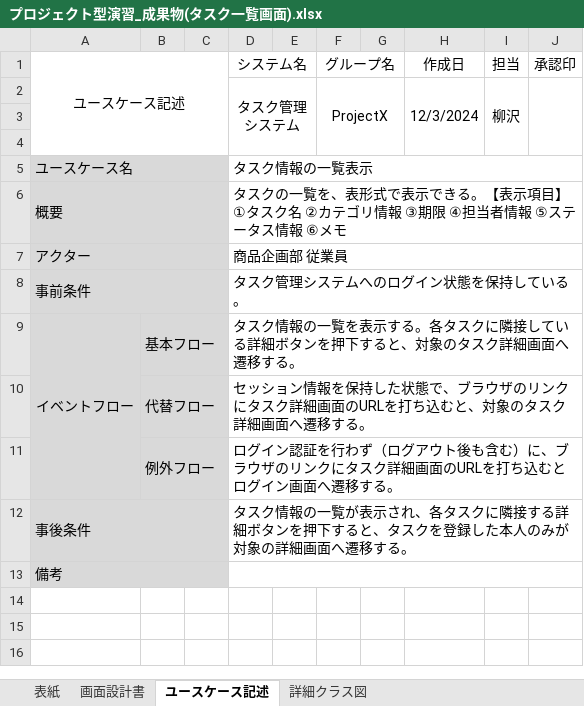
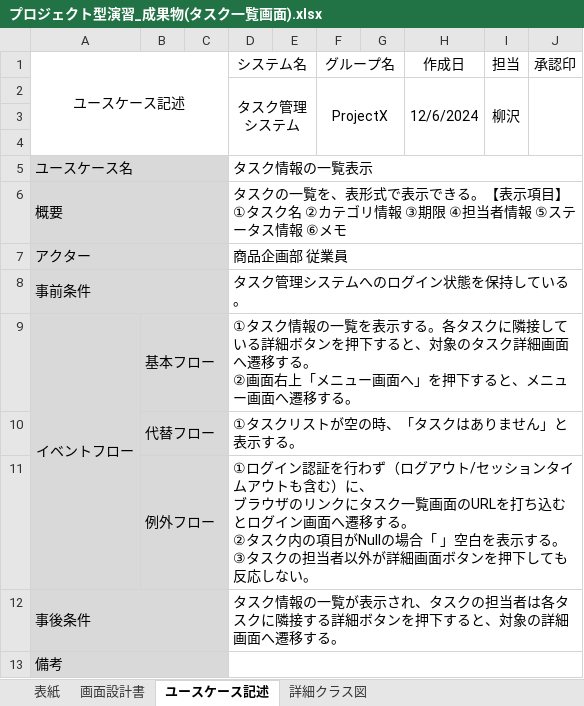
Before and after one commit to comsize-KasumiOishi/ProjectX, an Excel workbook: プロジェクト型演習_成果物(タスク一覧画面).xlsx, sheet ユースケース記述, drawn as a sheet; values as stored, in another font and other column widths than the file's, no borders; ↵ is a line break in a cell; the diff names each change by its address in the sheet, - before the commit and + after, or states it on an @@ line.

```diff
--- a/プロジェクト型演習_成果物(タスク一覧画面).xlsx (sheet ユースケース記述)
+++ b/プロジェクト型演習_成果物(タスク一覧画面).xlsx (sheet ユースケース記述)
-H2 (作成日): 12/3/2024
+H2 (作成日): 12/6/2024
-D9 (システム名): タスク情報の一覧を表示する。各タスクに隣接している詳細ボタンを押下すると、対象のタスク詳細画面へ遷…
+D9 (システム名): ①タスク情報の一覧を表示する。各タスクに隣接している詳細ボタンを押下すると、対象のタスク詳細画面へ遷移する。 ↵ ②画面右上「メニュー画面へ」を押下すると、メニュー画面へ遷…
-D10 (システム名): セッション情報を保持した状態で、ブラウザのリンクにタスク詳細画面のURLを打ち込むと、対象のタスク詳細画面へ遷移する。
+D10 (システム名): ①タスクリストが空の時、「タスクはありません」と表示する。
-D11 (システム名): ログイン認証を行わず（ログアウト後も含む）に、ブラウザのリンクにタスク詳細画面のURLを打ち込むとログイン画面へ遷移する。
+D11 (システム名): ①ログイン認証を行わず（ログアウト/セッションタイムアウトも含む）に、 ↵ ブラウザのリンクにタスク一覧画面のURLを打ち込むとログイン画面へ遷移する。 ↵ ②タスク内の項目がNullの場合「 」空白を表示する。 ↵ ③タスクの担当者以外が詳細画面ボタンを押下しても反応しない。
-D12 (システム名): …示され、各タスクに隣接する詳細ボタンを押下すると、タスクを登録した本人のみが対象の詳…
+D12 (システム名): …示され、タスクの担当者は各タスクに隣接する詳細ボタンを押下すると、対象の詳…
```
Also changed, not shown: sheet 画面設計書, sheet 詳細クラス図, charts or pictures.
